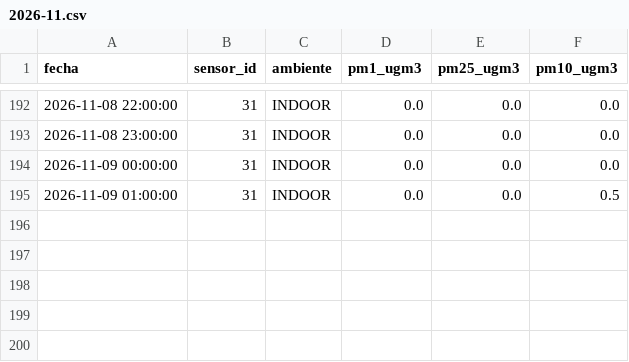
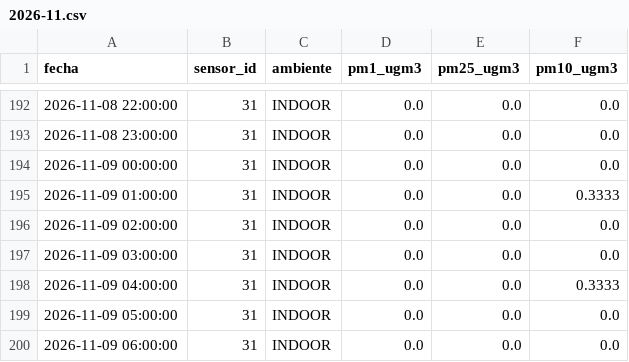
Before and after one commit to cmasudd/aireAysen, a CSV file: data/sensor-31/2026-11.csv, drawn as a sheet; only a part is shown, gaps mark what is left out.

```diff
--- a/data/sensor-31/2026-11.csv
+++ b/data/sensor-31/2026-11.csv
@@ -194,2 +194,7 @@ fecha,sensor_id,ambiente,pm1_ugm3,pm25_ugm3,pm10_ugm3
 2026-11-09 00:00:00,31,INDOOR,0.0,0.0,0.0
-2026-11-09 01:00:00,31,INDOOR,0.0,0.0,0.5
+2026-11-09 01:00:00,31,INDOOR,0.0,0.0,0.3333
+2026-11-09 02:00:00,31,INDOOR,0.0,0.0,0.0
+2026-11-09 03:00:00,31,INDOOR,0.0,0.0,0.0
+2026-11-09 04:00:00,31,INDOOR,0.0,0.0,0.3333
+2026-11-09 05:00:00,31,INDOOR,0.0,0.0,0.0
+2026-11-09 06:00:00,31,INDOOR,0.0,0.0,0.0
```
Also changed, not shown: data/latest.csv, data/sensor-32/2026-11.csv, 2 other files.
